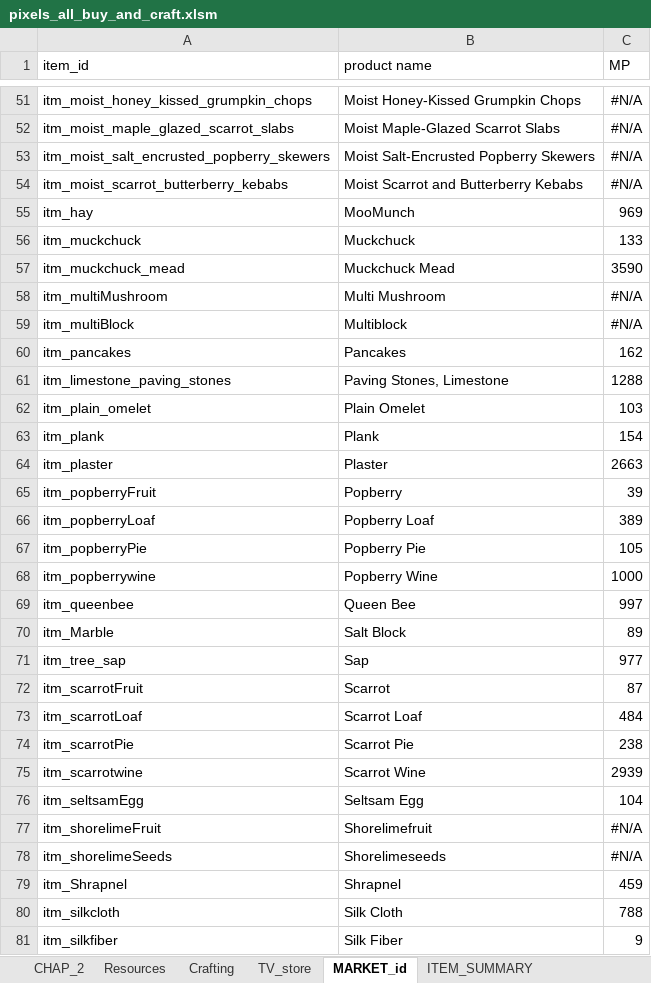
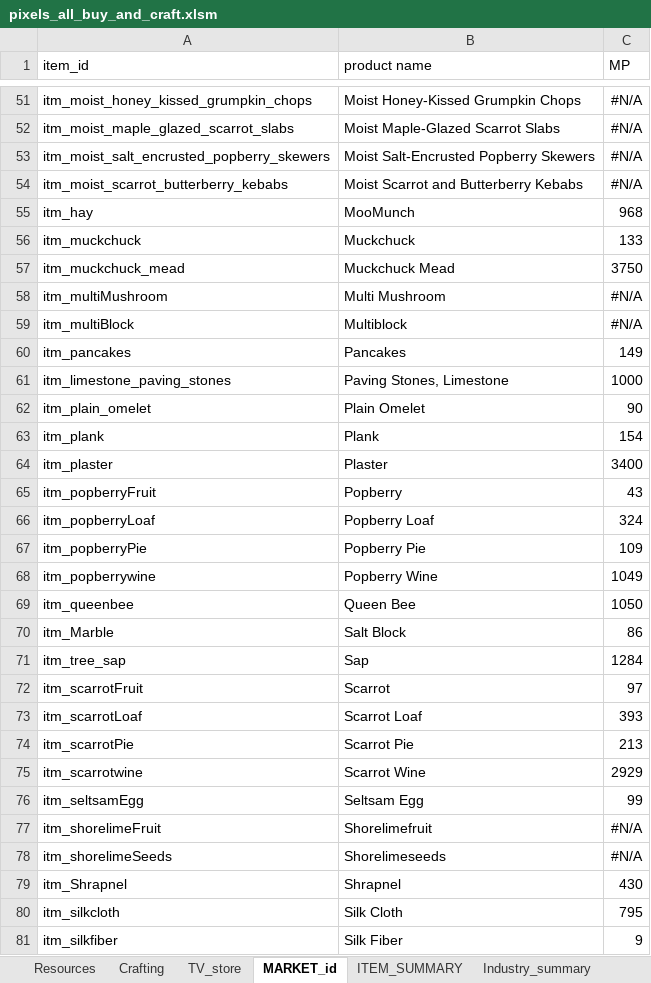
Before and after one commit to kyusyer/PixelsSheet, an Excel workbook: pixels_all_buy_and_craft.xlsm, sheet MARKET_id, drawn as a sheet; only a part is shown, gaps mark what is left out; values as stored, in another font and other column widths than the file's, no borders; table styles not drawn; the diff covers the shown part only; the diff names each change by its address in the sheet, - before the commit and + after, or states it on an @@ line.

```diff
--- a/pixels_all_buy_and_craft.xlsm (sheet MARKET_id)
+++ b/pixels_all_buy_and_craft.xlsm (sheet MARKET_id)
-C55 (MP): 969
+C55 (MP): 968
-C57 (MP): 3590
+C57 (MP): 3750
-C60 (MP): 162
+C60 (MP): 149
-C61 (MP): 1288
+C61 (MP): 1000
-C62 (MP): 103
+C62 (MP): 90
-C64 (MP): 2663
+C64 (MP): 3400
-C65 (MP): 39
+C65 (MP): 43
-C66 (MP): 389
+C66 (MP): 324
-C67 (MP): 105
+C67 (MP): 109
-C68 (MP): 1000
+C68 (MP): 1049
-C69 (MP): 997
+C69 (MP): 1050
-C70 (MP): 89
+C70 (MP): 86
-C71 (MP): 977
+C71 (MP): 1284
-C72 (MP): 87
+C72 (MP): 97
-C73 (MP): 484
+C73 (MP): 393
-C74 (MP): 238
+C74 (MP): 213
-C75 (MP): 2939
+C75 (MP): 2929
-C76 (MP): 104
+C76 (MP): 99
-C79 (MP): 459
+C79 (MP): 430
-C80 (MP): 788
+C80 (MP): 795
```
Also changed, not shown: 1 added row, 2 removed rows and 42 edited cells elsewhere in this sheet, sheet Crafting, sheet ITEM_SUMMARY, sheet CHAP_2, sheet Energy, sheet Resources, sheet Industry_summary, other sheet tabs, formulas that keep their value, hidden cells, charts or pictures, 2 other files.
